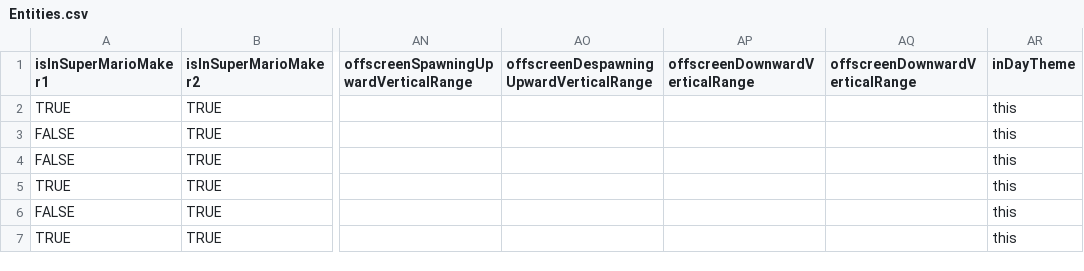
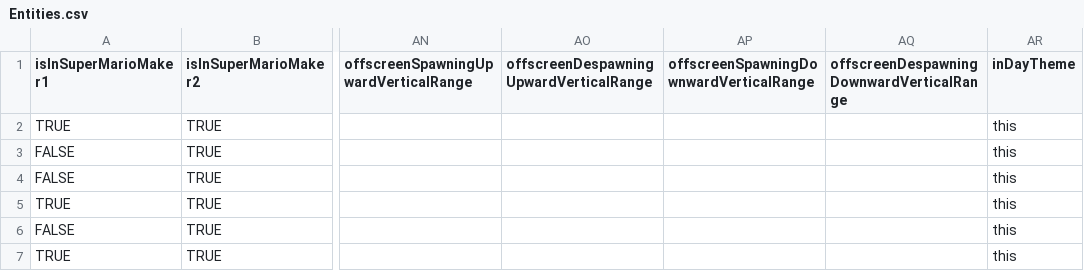
Before and after one commit to joooKiwi/smm-encyclopedia, a CSV file: src/resources/Entities.csv, drawn as a sheet; only a part is shown, gaps mark what is left out; the diff names each change by its address in the sheet, - before the commit and + after, or states it on an @@ line.

Commit message:
Header Fixed on the offscreenDownwardVerticalRange to add Spawning & Despawning in the header name.

```diff
--- a/src/resources/Entities.csv
+++ b/src/resources/Entities.csv
-AP1: offscreenDownwardVerticalRange
+AP1: offscreenSpawningDownwardVerticalRange
-AQ1: offscreenDownwardVerticalRange
+AQ1: offscreenDespawningDownwardVerticalRange
```
